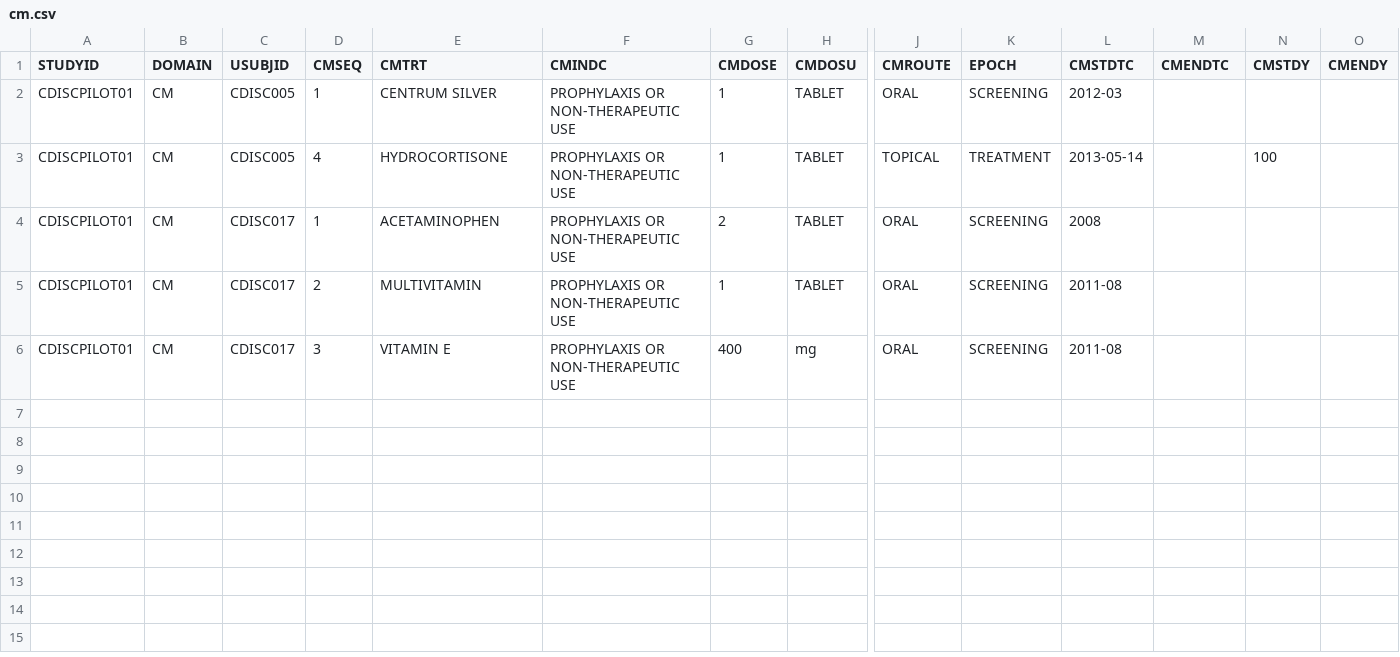
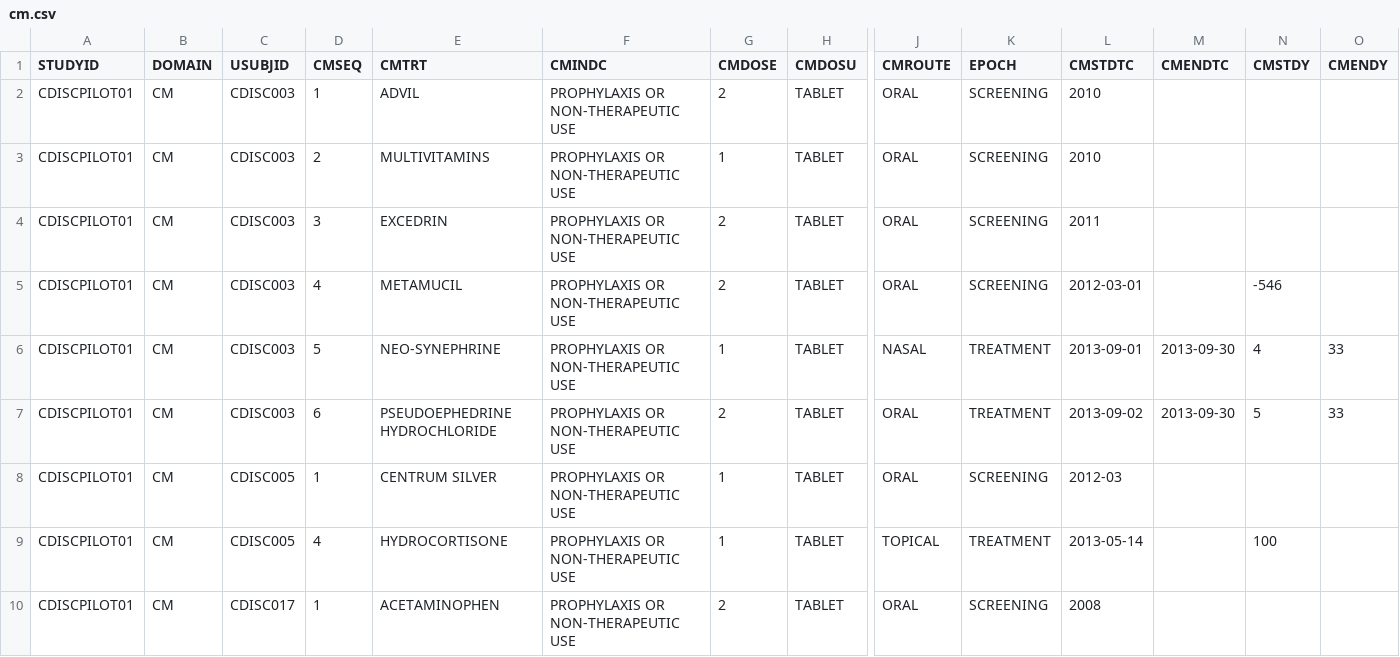
Before and after one commit to cdisc-org/cdisc-open-rules-training, a CSV file: Unpublished/NEW-RULE/negative/01/data/cm.csv, drawn as a sheet; only a part is shown, gaps mark what is left out; the shorter side is filled out with more unchanged rows; rows hold the shown columns only; the diff names each change by its address in the sheet, - before the commit and + after, or states it on an @@ line.

```diff
--- a/Unpublished/NEW-RULE/negative/01/data/cm.csv
+++ b/Unpublished/NEW-RULE/negative/01/data/cm.csv
+row 2: CDISCPILOT01 | CM | CDISC003 | 1 | ADVIL | PROPHYLAXIS OR NON-THERAPEUTIC USE | 2 | TABLET | ORAL | SCREENING | 2010
+row 3: CDISCPILOT01 | CM | CDISC003 | 2 | MULTIVITAMINS | PROPHYLAXIS OR NON-THERAPEUTIC USE | 1 | TABLET | ORAL | SCREENING | 2010
+row 4: CDISCPILOT01 | CM | CDISC003 | 3 | EXCEDRIN | PROPHYLAXIS OR NON-THERAPEUTIC USE | 2 | TABLET | ORAL | SCREENING | 2011
+row 5: CDISCPILOT01 | CM | CDISC003 | 4 | METAMUCIL | PROPHYLAXIS OR NON-THERAPEUTIC USE | 2 | TABLET | ORAL | SCREENING | 2012-03-01 |  | -546
+row 6: CDISCPILOT01 | CM | CDISC003 | 5 | NEO-SYNEPHRINE | PROPHYLAXIS OR NON-THERAPEUTIC USE | 1 | TABLET | NASAL | TREATMENT | 2013-09-01 | 2013-09-30 | 4 | 33
+row 7: CDISCPILOT01 | CM | CDISC003 | 6 | PSEUDOEPHEDRINE HYDROCHLORIDE | PROPHYLAXIS OR NON-THERAPEUTIC USE | 2 | TABLET | ORAL | TREATMENT | 2013-09-02 | 2013-09-30 | 5 | 33
```
Also changed, not shown: Unpublished/NEW-RULE/negative/01/data/_variables.csv, 3 other files.
